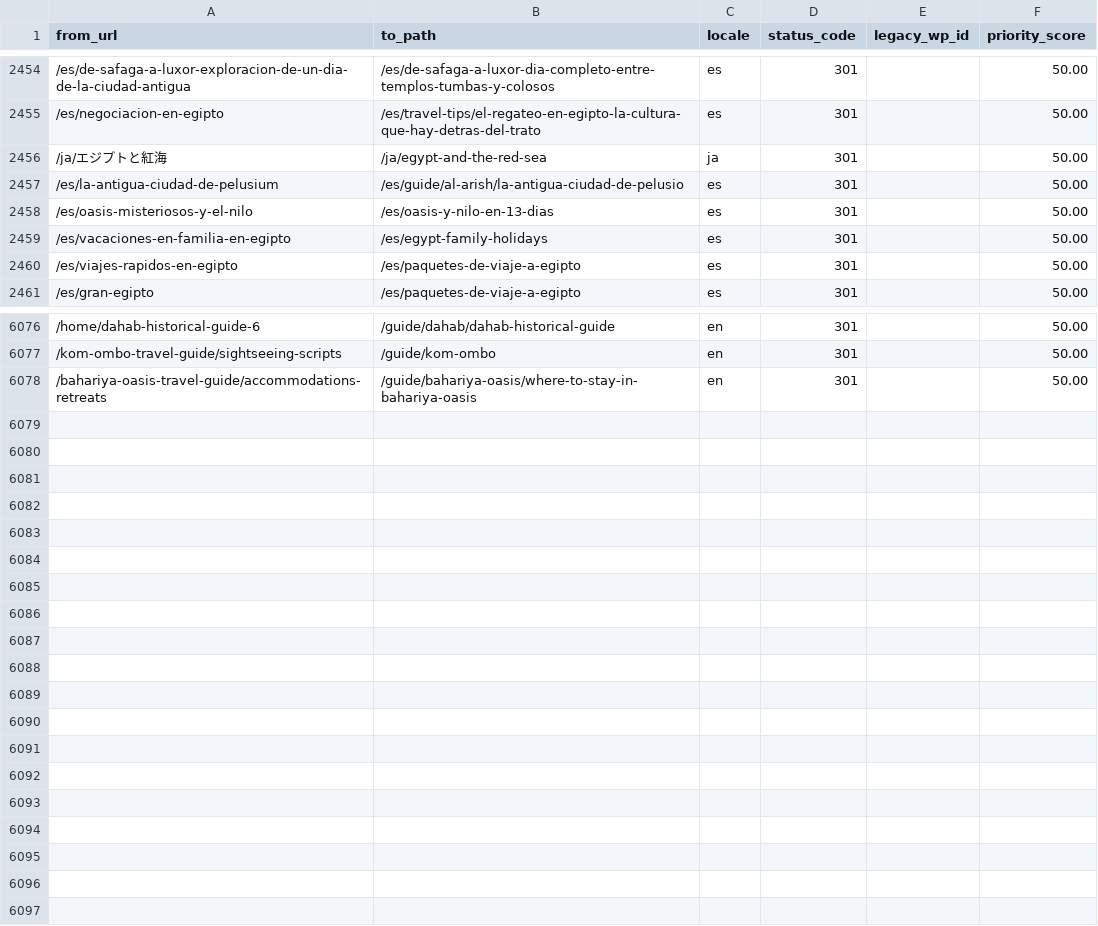
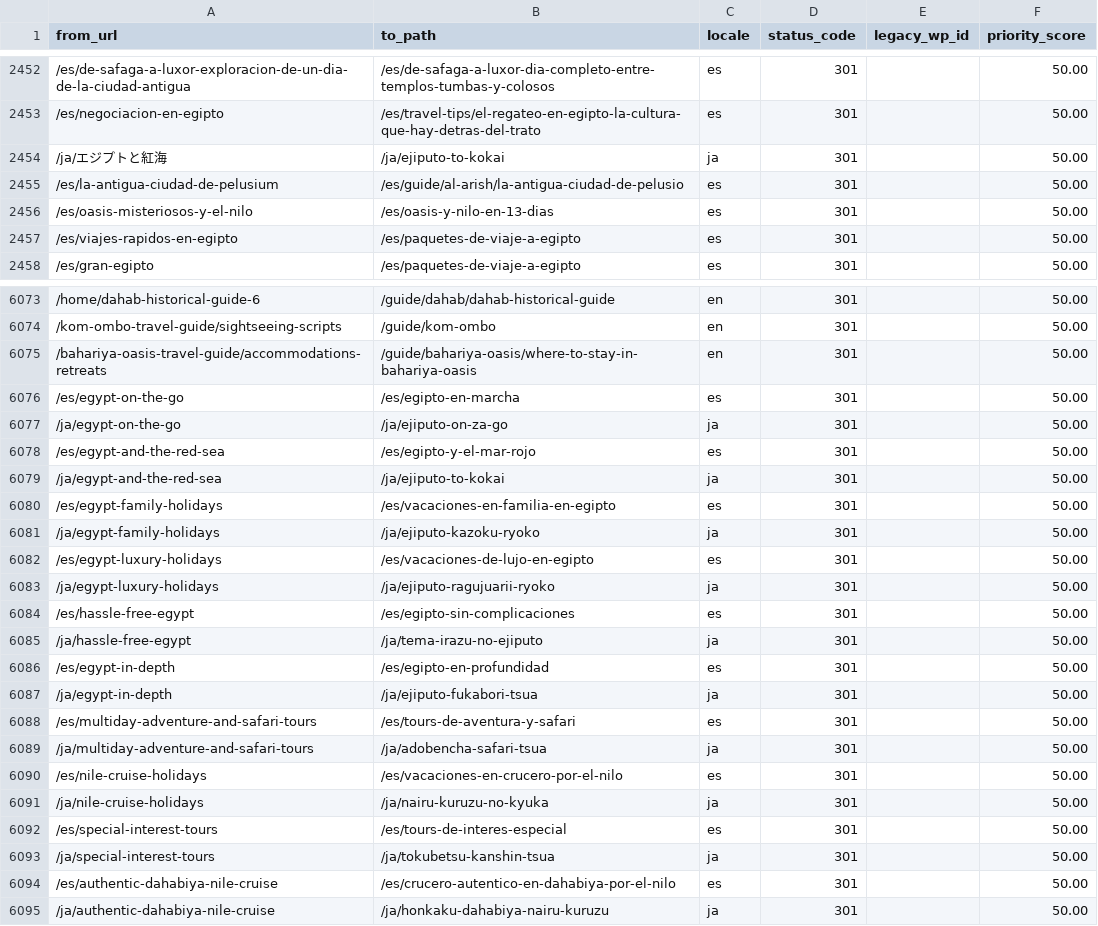
Before and after one commit to desertcanvasart-dotcom/travel2egypt-next, a CSV file: migration/redirect-map.csv, drawn as a sheet; only a part is shown, gaps mark what is left out; removed rows and columns are numbered as before the commit, all else as after; the diff covers the shown part only; the diff names each change by its address in the sheet, - before the commit and + after, or states it on an @@ line.

```diff
--- a/migration/redirect-map.csv
+++ b/migration/redirect-map.csv
-B2454 (to_path): /ja/egypt-and-the-red-sea
+B2454 (to_path): /ja/ejiputo-to-kokai
-row 2459: /es/vacaciones-en-familia-en-egipto | /es/egypt-family-holidays | es | 301 |  | 50.00
+row 6076: /es/egypt-on-the-go | /es/egipto-en-marcha | es | 301 |  | 50.00
+row 6077: /ja/egypt-on-the-go | /ja/ejiputo-on-za-go | ja | 301 |  | 50.00
+row 6078: /es/egypt-and-the-red-sea | /es/egipto-y-el-mar-rojo | es | 301 |  | 50.00
+row 6079: /ja/egypt-and-the-red-sea | /ja/ejiputo-to-kokai | ja | 301 |  | 50.00
+row 6080: /es/egypt-family-holidays | /es/vacaciones-en-familia-en-egipto | es | 301 |  | 50.00
+row 6081: /ja/egypt-family-holidays | /ja/ejiputo-kazoku-ryoko | ja | 301 |  | 50.00
+row 6082: /es/egypt-luxury-holidays | /es/vacaciones-de-lujo-en-egipto | es | 301 |  | 50.00
+row 6083: /ja/egypt-luxury-holidays | /ja/ejiputo-ragujuarii-ryoko | ja | 301 |  | 50.00
+row 6084: /es/hassle-free-egypt | /es/egipto-sin-complicaciones | es | 301 |  | 50.00
+row 6085: /ja/hassle-free-egypt | /ja/tema-irazu-no-ejiputo | ja | 301 |  | 50.00
+row 6086: /es/egypt-in-depth | /es/egipto-en-profundidad | es | 301 |  | 50.00
+row 6087: /ja/egypt-in-depth | /ja/ejiputo-fukabori-tsua | ja | 301 |  | 50.00
+row 6088: /es/multiday-adventure-and-safari-tours | /es/tours-de-aventura-y-safari | es | 301 |  | 50.00
+row 6089: /ja/multiday-adventure-and-safari-tours | /ja/adobencha-safari-tsua | ja | 301 |  | 50.00
+row 6090: /es/nile-cruise-holidays | /es/vacaciones-en-crucero-por-el-nilo | es | 301 |  | 50.00
+row 6091: /ja/nile-cruise-holidays | /ja/nairu-kuruzu-no-kyuka | ja | 301 |  | 50.00
+row 6092: /es/special-interest-tours | /es/tours-de-interes-especial | es | 301 |  | 50.00
+row 6093: /ja/special-interest-tours | /ja/tokubetsu-kanshin-tsua | ja | 301 |  | 50.00
+row 6094: /es/authentic-dahabiya-nile-cruise | /es/crucero-autentico-en-dahabiya-por-el-nilo | es | 301 |  | 50.00
+row 6095: /ja/authentic-dahabiya-nile-cruise | /ja/honkaku-dahabiya-nairu-kuruzu | ja | 301 |  | 50.00
```
Also changed, not shown: 2 removed rows and 8 edited cells elsewhere in this file, 1 other file.
